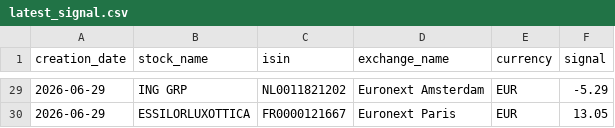
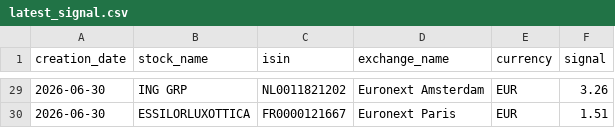
Before and after one commit to ebinger-analytics/quant-stock-signals, a CSV file: latest_signal.csv, drawn as a sheet; only a part is shown, gaps mark what is left out; the diff covers the shown part only.

```diff
--- a/latest_signal.csv
+++ b/latest_signal.csv
@@ -29,2 +29,2 @@ creation_date,stock_name,isin,exchange_name,currency,signal
-2026-06-29,ING GRP,NL0011821202,Euronext Amsterdam,EUR,-5.29
-2026-06-29,ESSILORLUXOTTICA,FR0000121667,Euronext Paris,EUR,13.05
+2026-06-30,ING GRP,NL0011821202,Euronext Amsterdam,EUR,3.26
+2026-06-30,ESSILORLUXOTTICA,FR0000121667,Euronext Paris,EUR,1.51
```
Also changed, not shown: 47 edited cells elsewhere in this file, latest_cumulative_performance_summary.csv, latest_daily_performance_metrics.csv.
